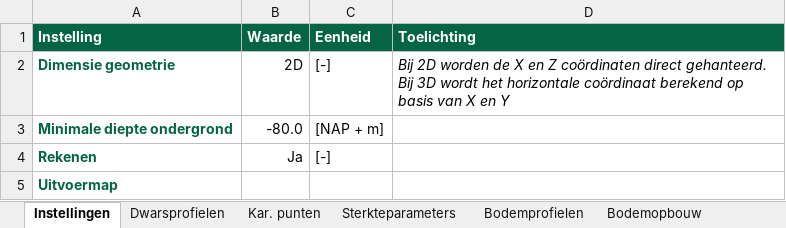
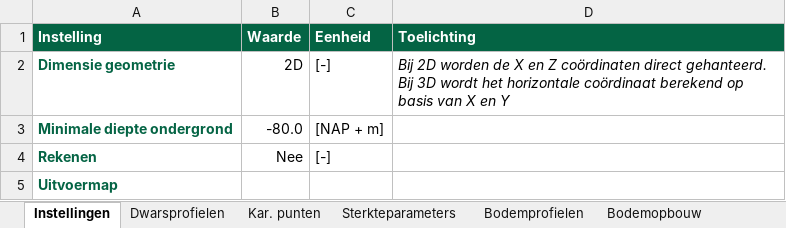
Before and after one commit to scheldestromen/BOLuS, an Excel workbook: src/bolus/excel_tool/Invoer BOLuS.xlsx, sheet Instellingen, drawn as a sheet; values as stored, in another font and other column widths than the file's, no borders; the diff names each change by its address in the sheet, - before the commit and + after, or states it on an @@ line.

Commit message:
chore: handleiding v1.1 chore: update invoersheet

```diff
--- a/src/bolus/excel_tool/Invoer BOLuS.xlsx (sheet Instellingen)
+++ b/src/bolus/excel_tool/Invoer BOLuS.xlsx (sheet Instellingen)
-B4 (Waarde): Ja
+B4 (Waarde): Nee
```
Also changed, not shown: sheet Handmatige lijnen, 1 other file.
